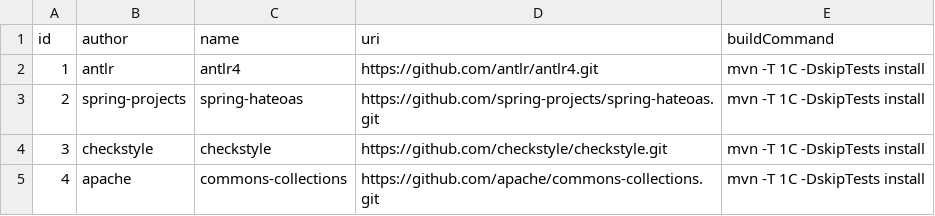
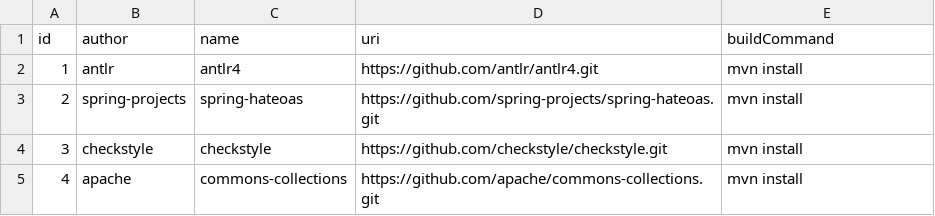
Before and after one commit to ovidiup13/Analyse-Technical-Debt, a CSV file: tdanalysis-load-repos/src/main/resources/repositories.csv, drawn as a sheet.

```diff
--- a/tdanalysis-load-repos/src/main/resources/repositories.csv
+++ b/tdanalysis-load-repos/src/main/resources/repositories.csv
@@ -1,5 +1,5 @@
 id,author,name,uri,buildCommand
-1,antlr,antlr4,https://github.com/antlr/antlr4.git,mvn -T 1C -DskipTests install
-2,spring-projects,spring-hateoas,https://github.com/spring-projects/spring-hateoas.git,mvn -T 1C -DskipTests install
-3,checkstyle,checkstyle,https://github.com/checkstyle/checkstyle.git,mvn -T 1C -DskipTests install
-4,apache,commons-collections,https://github.com/apache/commons-collections.git,mvn -T 1C -DskipTests install
+1,antlr,antlr4,https://github.com/antlr/antlr4.git,mvn install
+2,spring-projects,spring-hateoas,https://github.com/spring-projects/spring-hateoas.git,mvn install
+3,checkstyle,checkstyle,https://github.com/checkstyle/checkstyle.git,mvn install
+4,apache,commons-collections,https://github.com/apache/commons-collections.git,mvn install
```
Also changed, not shown: 1 other file.
